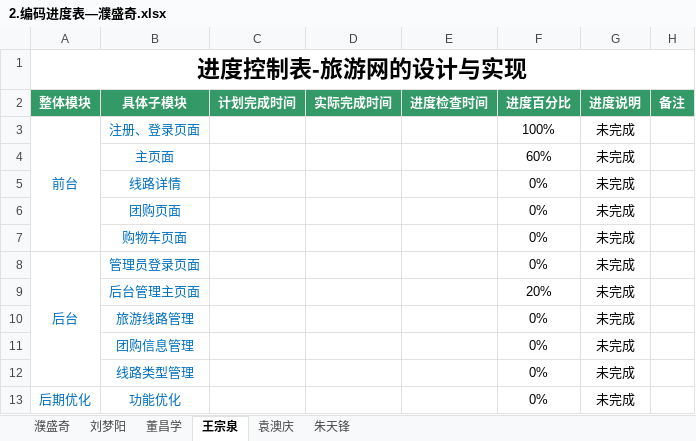
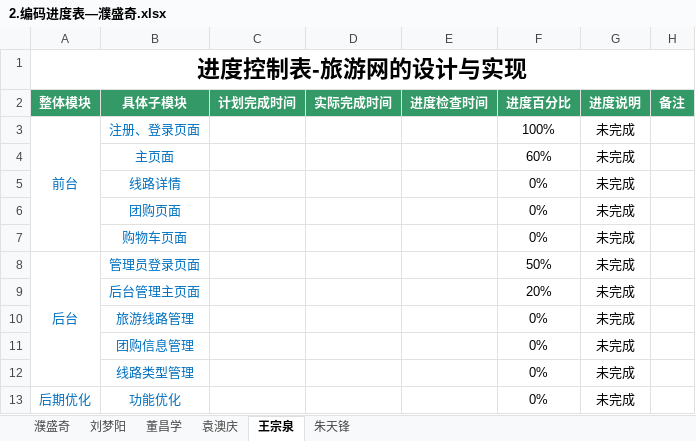
Before and after one commit to hgkj-rj/hgkj_01, an Excel workbook: 璞盛奇/2.编码进度表—濮盛奇.xlsx, sheet 王宗泉, drawn as a sheet; values as stored, in another font and other column widths than the file's, no borders; the diff names each change by its address in the sheet, - before the commit and + after, or states it on an @@ line.

Commit message:
wzq

```diff
--- a/璞盛奇/2.编码进度表—濮盛奇.xlsx (sheet 王宗泉)
+++ b/璞盛奇/2.编码进度表—濮盛奇.xlsx (sheet 王宗泉)
@@ sheet tab order changed: 濮盛奇 | 刘梦阳 | 董昌学 | 袁澳庆 | 王宗泉 | 朱天锋 @@
-F8 (进度百分比): 0%
+F8 (进度百分比): 50%
```
